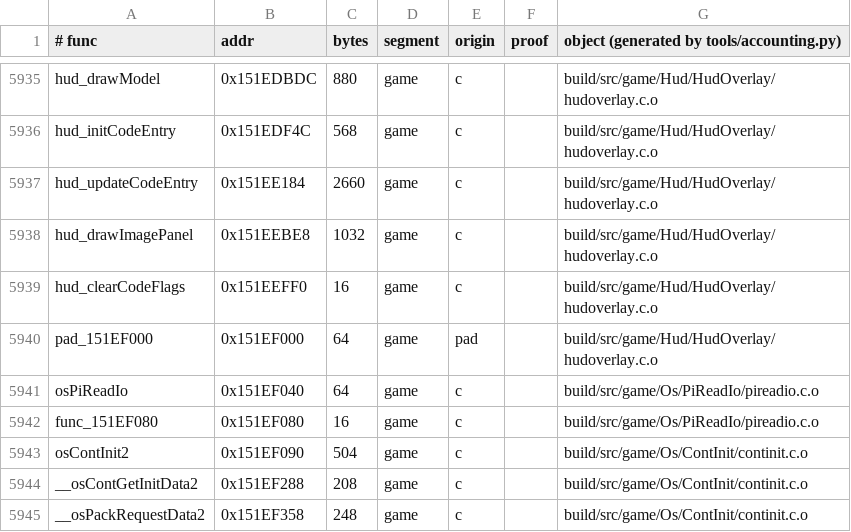
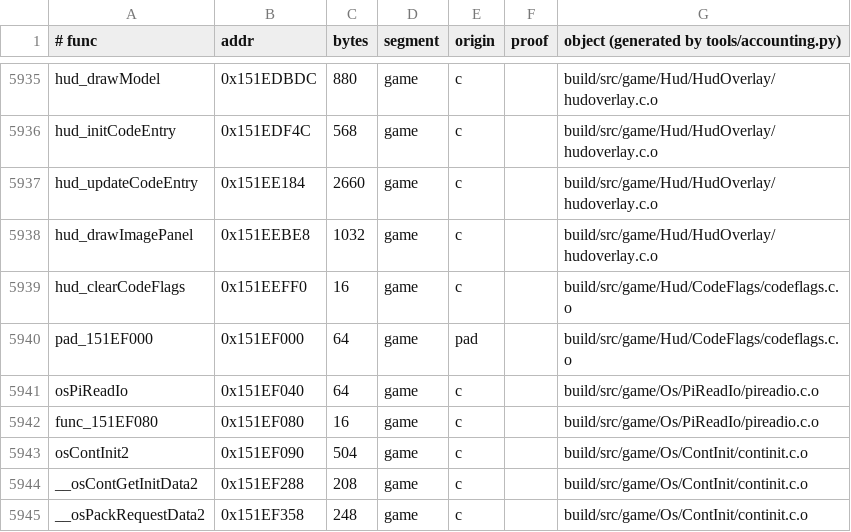
Before and after one commit to sholdee/conker-decomp, a TSV file: tools/accounting.tsv, drawn as a sheet; only a part is shown, gaps mark what is left out.

```diff
--- a/tools/accounting.tsv
+++ b/tools/accounting.tsv
@@ -5938,4 +5938,4 @@ hud_updateCodeEntry	0x151EE184	2660	game	c		build/src/game/Hud/HudOverlay/hudove
 hud_drawImagePanel	0x151EEBE8	1032	game	c		build/src/game/Hud/HudOverlay/hudoverlay.c.o
-hud_clearCodeFlags	0x151EEFF0	16	game	c		build/src/game/Hud/HudOverlay/hudoverlay.c.o
-pad_151EF000	0x151EF000	64	game	pad		build/src/game/Hud/HudOverlay/hudoverlay.c.o
+hud_clearCodeFlags	0x151EEFF0	16	game	c		build/src/game/Hud/CodeFlags/codeflags.c.o
+pad_151EF000	0x151EF000	64	game	pad		build/src/game/Hud/CodeFlags/codeflags.c.o
 osPiReadIo	0x151EF040	64	game	c		build/src/game/Os/PiReadIo/pireadio.c.o
```
Also changed, not shown: tools/subsystems.tsv, 5 other files.
